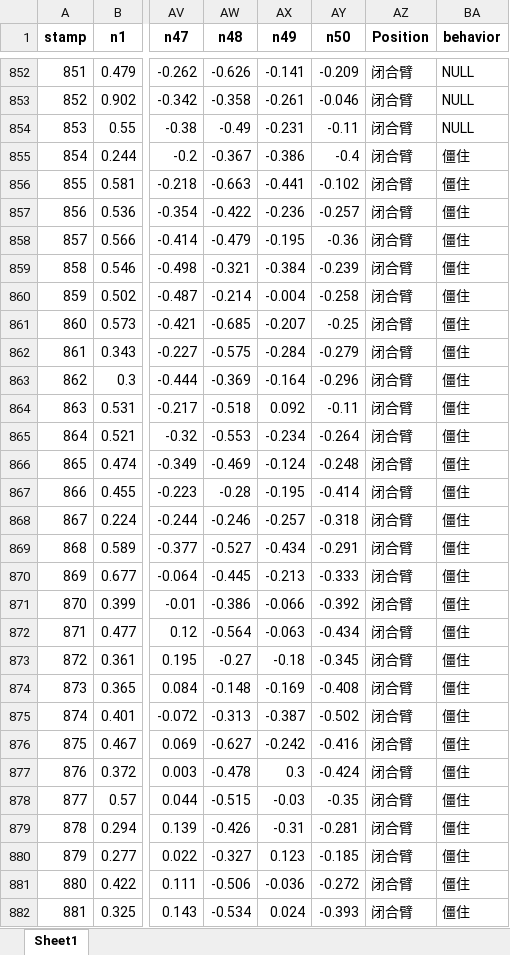
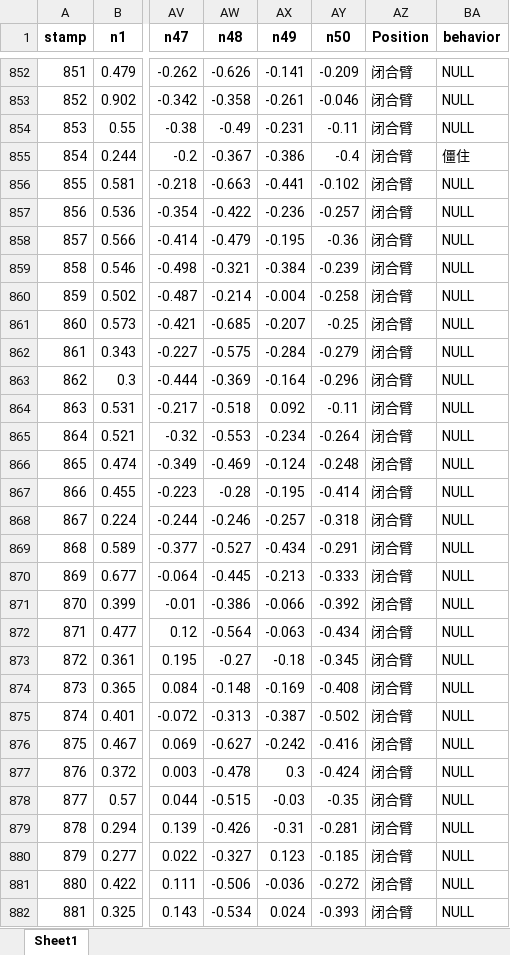
Before and after one commit to Nanqipro/Brain_Neuroimage_Processing, an Excel workbook: Pre_analysis/processed_data/EM2Trace_processed.xlsx, sheet Sheet1, drawn as a sheet; only a part is shown, gaps mark what is left out; values as stored, in another font and other column widths than the file's, no borders; the diff covers the shown part only; the diff names each change by its address in the sheet, - before the commit and + after, or states it on an @@ line.

```diff
--- a/Pre_analysis/processed_data/EM2Trace_processed.xlsx (sheet Sheet1)
+++ b/Pre_analysis/processed_data/EM2Trace_processed.xlsx (sheet Sheet1)
-BA856:BA882 (behavior): 僵住
+BA856:BA882 (behavior): NULL
```
Also changed, not shown: 1109 edited cells elsewhere in this sheet, 1 other file.
